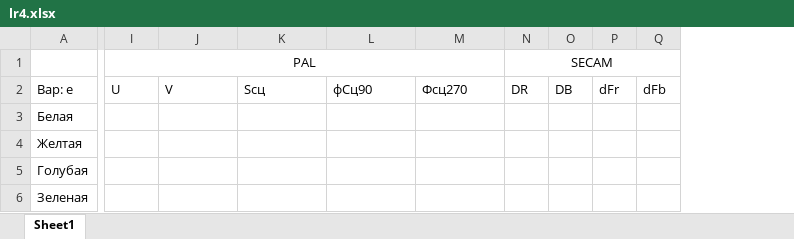
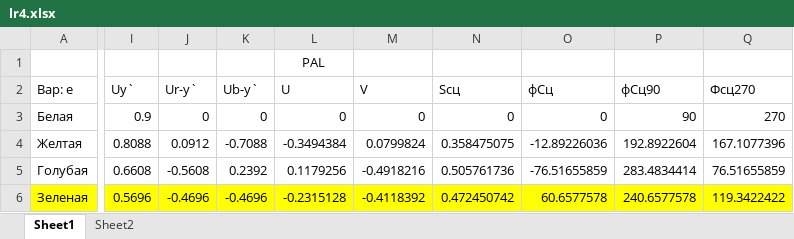
Before and after one commit to fedos21/university-stuff, an Excel workbook: ЦТ/ЛР_4/lr4.xlsx, sheet Sheet1, drawn as a sheet; only a part is shown, gaps mark what is left out; values as stored, in another font and other column widths than the file's, no borders; removed rows and columns are numbered as before the commit, all else as after; the diff covers the shown part only; the diff names each change by its address in the sheet, - before the commit and + after, or states it on an @@ line.

```diff
--- a/ЦТ/ЛР_4/lr4.xlsx (sheet Sheet1)
+++ b/ЦТ/ЛР_4/lr4.xlsx (sheet Sheet1)
+sheet tab: Sheet2
+column J (Ur-y`), rows 3-6: 0 | 0.0912 | -0.5608 | -0.4696
+column K (Ub-y`), rows 3-6: 0 | -0.7088 | 0.2392 | -0.4696
+column L (U), row 1: PAL; rows 3-6: 0 | -0.3494384 | 0.1179256 | -0.2315128
+column O (фСц), rows 3-6: 0 | -12.89226036 | -76.51655859 | 60.6577578
-column N (DR), row 1: SECAM
-column O (DB), empty
-column P (dFr), empty
-column Q (dFb), empty
-I1 (Uy`): PAL
+I1 (Uy`): (empty)
-I1:M1 merged
-I2: U
+I2: Uy`
-I3 (Uy`): (empty)
+I3 (Uy`): 0.9
-M3 (V): (empty)
+M3 (V): 0
-N3 (Sсц): (empty)
+N3 (Sсц): 0
-P3 (фСц90): (empty)
+P3 (фСц90): 90
-Q3 (Фсц270): (empty)
+Q3 (Фсц270): 270
-I4 (Uy`): (empty)
+I4 (Uy`): 0.8088
-M4 (V): (empty)
+M4 (V): 0.0799824
-N4 (Sсц): (empty)
+N4 (Sсц): 0.358475075
-P4 (фСц90): (empty)
+P4 (фСц90): 192.8922604
-Q4 (Фсц270): (empty)
+Q4 (Фсц270): 167.1077396
-I5 (Uy`): (empty)
+I5 (Uy`): 0.6608
-M5 (V): (empty)
+M5 (V): -0.4918216
-N5 (Sсц): (empty)
+N5 (Sсц): 0.505761736
-P5 (фСц90): (empty)
+P5 (фСц90): 283.4834414
-Q5 (Фсц270): (empty)
+Q5 (Фсц270): 76.51655859
-A6:I6 fill: none
+A6:I6 fill: #FFFF00
-I6 (Uy`): (empty)
+I6 (Uy`): 0.5696
-M6 (V): (empty)
+M6 (V): -0.4118392
-M6:N6 fill: none
+M6:N6 fill: #FFFF00
-N6 (Sсц): (empty)
+N6 (Sсц): 0.472450742
-P6 (фСц90): (empty)
+P6 (фСц90): 240.6577578
-P6:Q6 fill: none
+P6:Q6 fill: #FFFF00
-Q6 (Фсц270): (empty)
+Q6 (Фсц270): 119.3422422
```
Also changed, not shown: 15 added rows, 8 removed rows, 32 edited cells, cell formats and merged cells elsewhere in this sheet, 14 other files.
